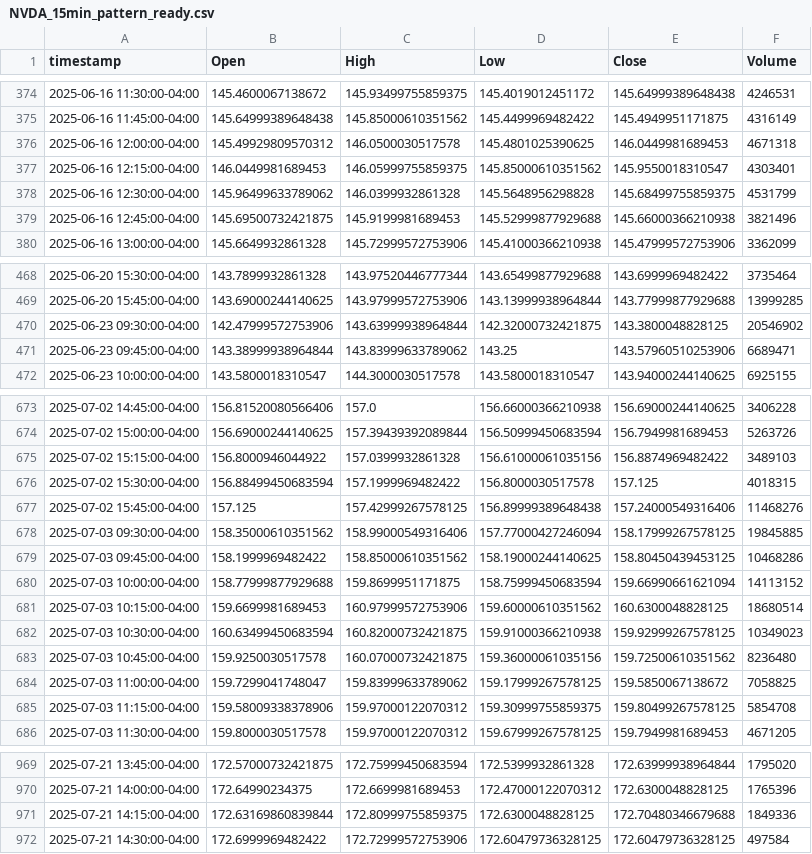
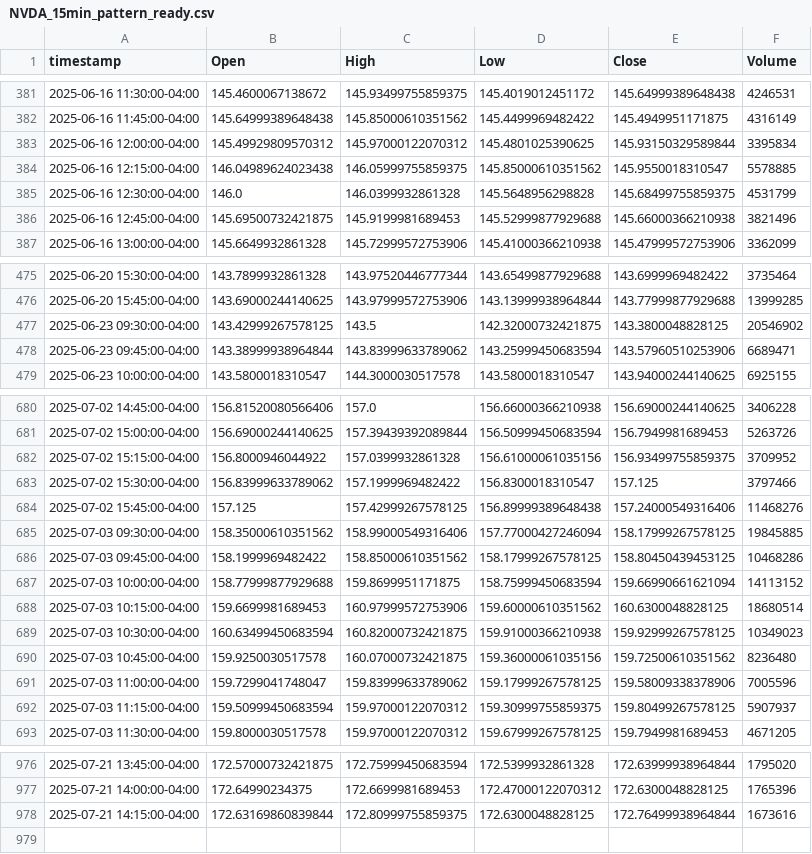
Before and after one commit to ThierryUdeM/finance_tech, a CSV file: data/NVDA_15min_pattern_ready.csv, drawn as a sheet; only a part is shown, gaps mark what is left out; the diff covers the shown part only.

```diff
--- a/data/NVDA_15min_pattern_ready.csv
+++ b/data/NVDA_15min_pattern_ready.csv
@@ -375,5 +382,5 @@ timestamp,Open,High,Low,Close,Volume
 2025-06-16 11:45:00-04:00,145.64999389648438,145.85000610351562,145.4499969482422,145.4949951171875,4316149
-2025-06-16 12:00:00-04:00,145.49929809570312,146.0500030517578,145.4801025390625,146.0449981689453,4671318
-2025-06-16 12:15:00-04:00,146.0449981689453,146.05999755859375,145.85000610351562,145.9550018310547,4303401
-2025-06-16 12:30:00-04:00,145.96499633789062,146.0399932861328,145.5648956298828,145.68499755859375,4531799
+2025-06-16 12:00:00-04:00,145.49929809570312,145.97000122070312,145.4801025390625,145.93150329589844,3395834
+2025-06-16 12:15:00-04:00,146.04989624023438,146.05999755859375,145.85000610351562,145.9550018310547,5578885
+2025-06-16 12:30:00-04:00,146.0,146.0399932861328,145.5648956298828,145.68499755859375,4531799
 2025-06-16 12:45:00-04:00,145.69500732421875,145.9199981689453,145.52999877929688,145.66000366210938,3821496
@@ -469,4 +476,4 @@ timestamp,Open,High,Low,Close,Volume
 2025-06-20 15:45:00-04:00,143.69000244140625,143.97999572753906,143.13999938964844,143.77999877929688,13999285
-2025-06-23 09:30:00-04:00,142.47999572753906,143.63999938964844,142.32000732421875,143.3800048828125,20546902
-2025-06-23 09:45:00-04:00,143.38999938964844,143.83999633789062,143.25,143.57960510253906,6689471
+2025-06-23 09:30:00-04:00,143.42999267578125,143.5,142.32000732421875,143.3800048828125,20546902
+2025-06-23 09:45:00-04:00,143.38999938964844,143.83999633789062,143.25999450683594,143.57960510253906,6689471
 2025-06-23 10:00:00-04:00,143.5800018310547,144.3000030517578,143.5800018310547,143.94000244140625,6925155
@@ -674,7 +681,7 @@ timestamp,Open,High,Low,Close,Volume
 2025-07-02 15:00:00-04:00,156.69000244140625,157.39439392089844,156.50999450683594,156.7949981689453,5263726
-2025-07-02 15:15:00-04:00,156.8000946044922,157.0399932861328,156.61000061035156,156.8874969482422,3489103
-2025-07-02 15:30:00-04:00,156.88499450683594,157.1999969482422,156.8000030517578,157.125,4018315
+2025-07-02 15:15:00-04:00,156.8000946044922,157.0399932861328,156.61000061035156,156.93499755859375,3709952
+2025-07-02 15:30:00-04:00,156.83999633789062,157.1999969482422,156.8300018310547,157.125,3797466
 2025-07-02 15:45:00-04:00,157.125,157.42999267578125,156.89999389648438,157.24000549316406,11468276
 2025-07-03 09:30:00-04:00,158.35000610351562,158.99000549316406,157.77000427246094,158.17999267578125,19845885
-2025-07-03 09:45:00-04:00,158.1999969482422,158.85000610351562,158.19000244140625,158.80450439453125,10468286
+2025-07-03 09:45:00-04:00,158.1999969482422,158.85000610351562,158.17999267578125,158.80450439453125,10468286
 2025-07-03 10:00:00-04:00,158.77999877929688,159.8699951171875,158.75999450683594,159.66990661621094,14113152
@@ -683,4 +690,4 @@ timestamp,Open,High,Low,Close,Volume
 2025-07-03 10:45:00-04:00,159.9250030517578,160.07000732421875,159.36000061035156,159.72500610351562,8236480
-2025-07-03 11:00:00-04:00,159.7299041748047,159.83999633789062,159.17999267578125,159.5850067138672,7058825
-2025-07-03 11:15:00-04:00,159.58009338378906,159.97000122070312,159.30999755859375,159.80499267578125,5854708
+2025-07-03 11:00:00-04:00,159.7299041748047,159.83999633789062,159.17999267578125,159.58009338378906,7005596
+2025-07-03 11:15:00-04:00,159.50999450683594,159.97000122070312,159.30999755859375,159.80499267578125,5907937
 2025-07-03 11:30:00-04:00,159.8000030517578,159.97000122070312,159.67999267578125,159.7949981689453,4671205
@@ -970,3 +977,2 @@ timestamp,Open,High,Low,Close,Volume
 2025-07-21 14:00:00-04:00,172.64990234375,172.6699981689453,172.47000122070312,172.6300048828125,1765396
-2025-07-21 14:15:00-04:00,172.63169860839844,172.80999755859375,172.6300048828125,172.70480346679688,1849336
-2025-07-21 14:30:00-04:00,172.6999969482422,172.72999572753906,172.60479736328125,172.60479736328125,497584
+2025-07-21 14:15:00-04:00,172.63169860839844,172.80999755859375,172.6300048828125,172.76499938964844,1673616
```
Also changed, not shown: 7 added rows and 123 edited cells elsewhere in this file, 2 other files.
